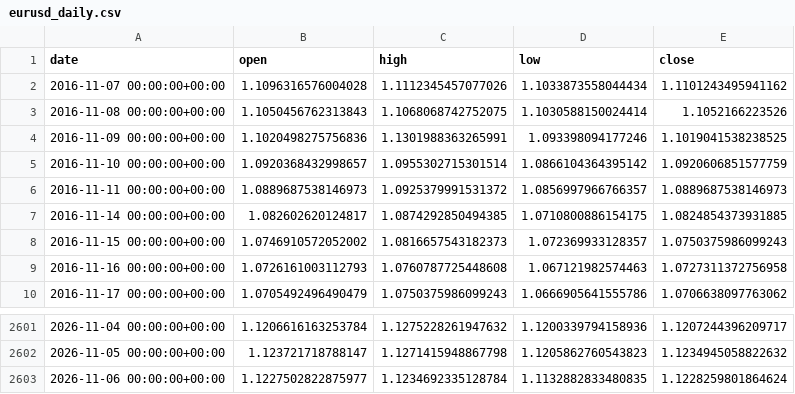
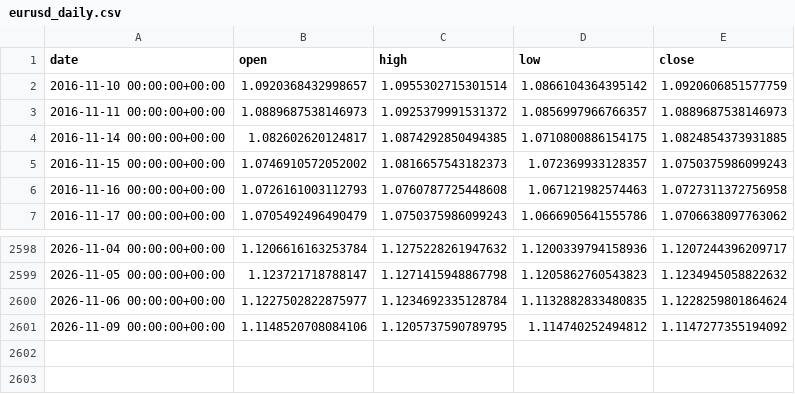
Before and after one commit to OscarTroncoso/Swing-trading---ML, a CSV file: data/eurusd_daily.csv, drawn as a sheet; only a part is shown, gaps mark what is left out; removed rows and columns are numbered as before the commit, all else as after; the diff names each change by its address in the sheet, - before the commit and + after, or states it on an @@ line.

```diff
--- a/data/eurusd_daily.csv
+++ b/data/eurusd_daily.csv
-row 2: 2016-11-07 00:00:00+00:00 | 1.1096316576004028 | 1.1112345457077026 | 1.1033873558044434 | 1.1101243495941162
-row 3: 2016-11-08 00:00:00+00:00 | 1.1050456762313843 | 1.1068068742752075 | 1.1030588150024414 | 1.1052166223526
-row 4: 2016-11-09 00:00:00+00:00 | 1.1020498275756836 | 1.1301988363265991 | 1.093398094177246 | 1.1019041538238525
+row 2601: 2026-11-09 00:00:00+00:00 | 1.1148520708084106 | 1.1205737590789795 | 1.114740252494812 | 1.1147277355194092
```
Also changed, not shown: data.equity.csv, reports/backtest_2026_comparison.csv, 2 other files.
